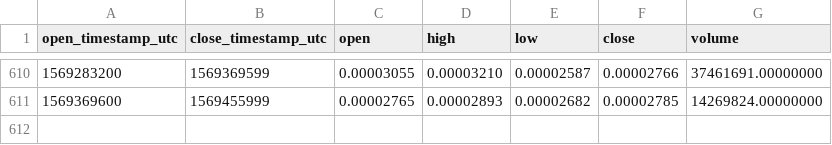
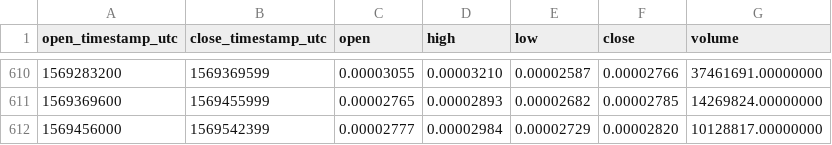
Before and after one commit to cryptobigbro/binance-IOSTETH, a CSV file: binance-IOSTETH-1d.csv, drawn as a sheet; only a part is shown, gaps mark what is left out; the diff names each change by its address in the sheet, - before the commit and + after, or states it on an @@ line.

Commit message:
Update OHLCV data.

```diff
--- a/binance-IOSTETH-1d.csv
+++ b/binance-IOSTETH-1d.csv
+row 612: 1569456000 | 1569542399 | 0.00002777 | 0.00002984 | 0.00002729 | 0.00002820 | 10128817.00000000
```
Also changed, not shown: 1 other file.
